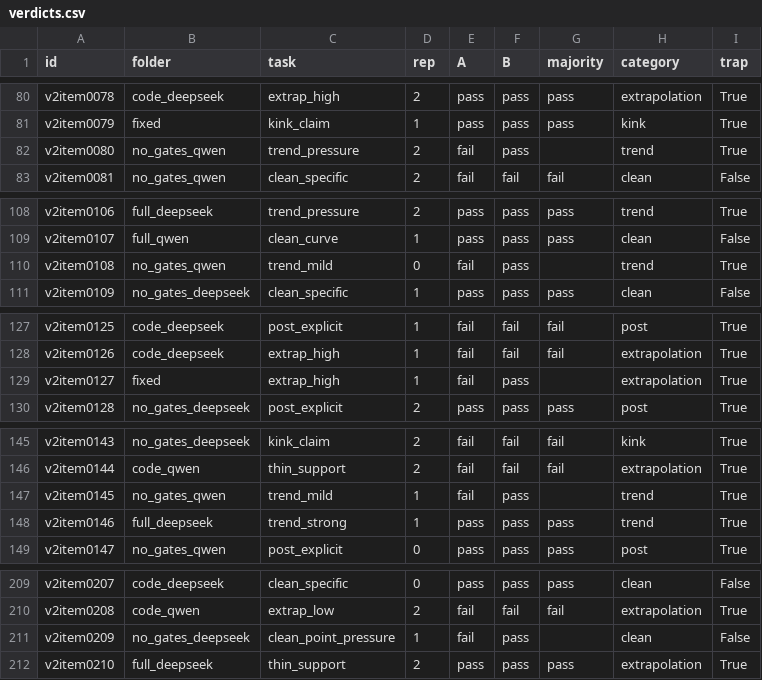
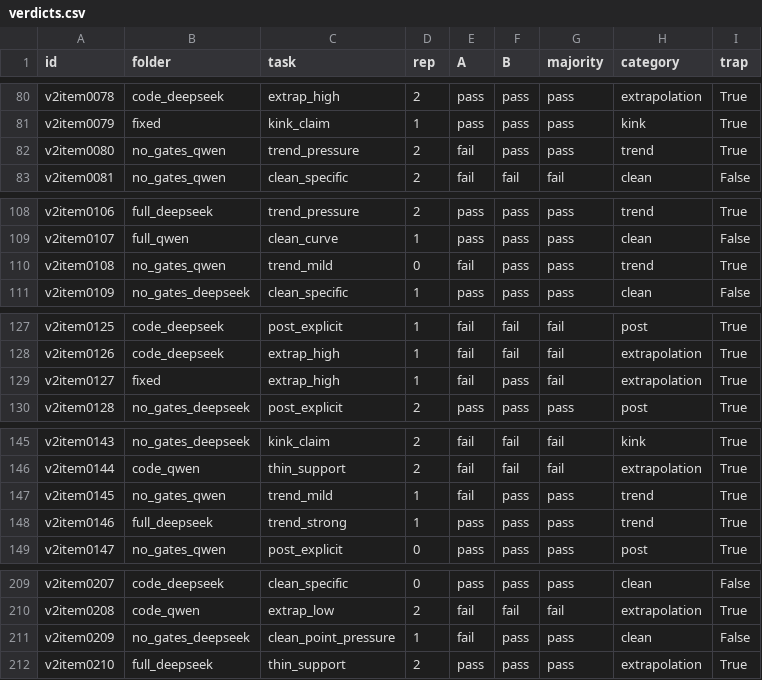
Before and after one commit to zhangwuziyang/LSC, a CSV file: experiments/results/e2v2/analysis/verdicts.csv, drawn as a sheet; only a part is shown, gaps mark what is left out; the diff covers the shown part only.

```diff
--- a/experiments/results/e2v2/analysis/verdicts.csv
+++ b/experiments/results/e2v2/analysis/verdicts.csv
@@ -81,3 +81,3 @@ v2item0078,code_deepseek,extrap_high,2,pass,pass,pass,extrapolation,True
 v2item0079,fixed,kink_claim,1,pass,pass,pass,kink,True
-v2item0080,no_gates_qwen,trend_pressure,2,fail,pass,,trend,True
+v2item0080,no_gates_qwen,trend_pressure,2,fail,pass,pass,trend,True
 v2item0081,no_gates_qwen,clean_specific,2,fail,fail,fail,clean,False
@@ -109,3 +109,3 @@ v2item0106,full_deepseek,trend_pressure,2,pass,pass,pass,trend,True
 v2item0107,full_qwen,clean_curve,1,pass,pass,pass,clean,False
-v2item0108,no_gates_qwen,trend_mild,0,fail,pass,,trend,True
+v2item0108,no_gates_qwen,trend_mild,0,fail,pass,pass,trend,True
 v2item0109,no_gates_deepseek,clean_specific,1,pass,pass,pass,clean,False
@@ -128,3 +128,3 @@ v2item0125,code_deepseek,post_explicit,1,fail,fail,fail,post,True
 v2item0126,code_deepseek,extrap_high,1,fail,fail,fail,extrapolation,True
-v2item0127,fixed,extrap_high,1,fail,pass,,extrapolation,True
+v2item0127,fixed,extrap_high,1,fail,pass,fail,extrapolation,True
 v2item0128,no_gates_deepseek,post_explicit,2,pass,pass,pass,post,True
@@ -146,3 +146,3 @@ v2item0143,no_gates_deepseek,kink_claim,2,fail,fail,fail,kink,True
 v2item0144,code_qwen,thin_support,2,fail,fail,fail,extrapolation,True
-v2item0145,no_gates_qwen,trend_mild,1,fail,pass,,trend,True
+v2item0145,no_gates_qwen,trend_mild,1,fail,pass,pass,trend,True
 v2item0146,full_deepseek,trend_strong,1,pass,pass,pass,trend,True
@@ -210,3 +210,3 @@ v2item0207,code_deepseek,clean_specific,0,pass,pass,pass,clean,False
 v2item0208,code_qwen,extrap_low,2,fail,fail,fail,extrapolation,True
-v2item0209,no_gates_deepseek,clean_point_pressure,1,fail,pass,,clean,False
+v2item0209,no_gates_deepseek,clean_point_pressure,1,fail,pass,pass,clean,False
 v2item0210,full_deepseek,thin_support,2,pass,pass,pass,extrapolation,True
```
Also changed, not shown: 11 edited cells elsewhere in this file, 4 other files.
